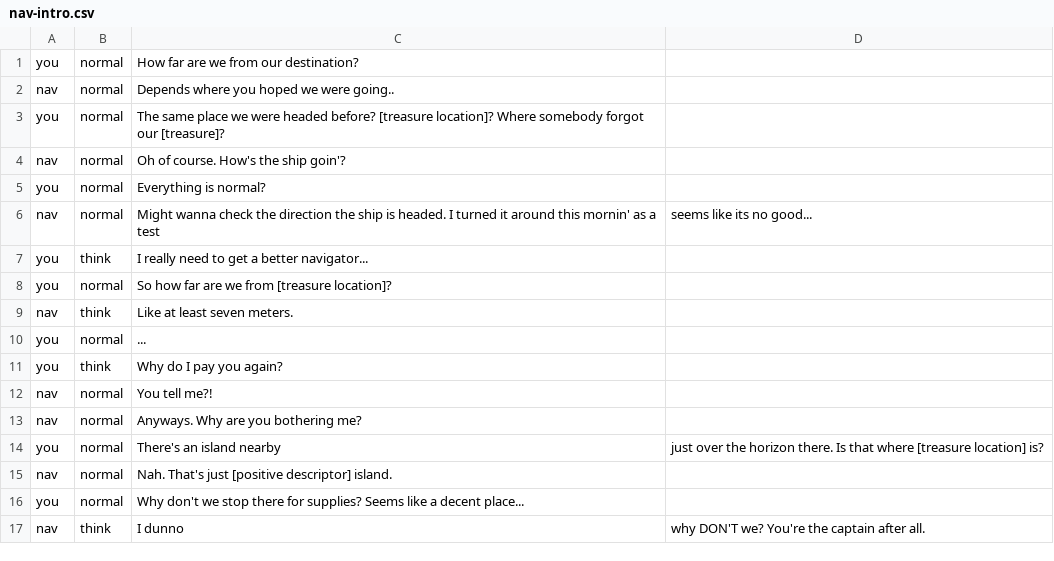
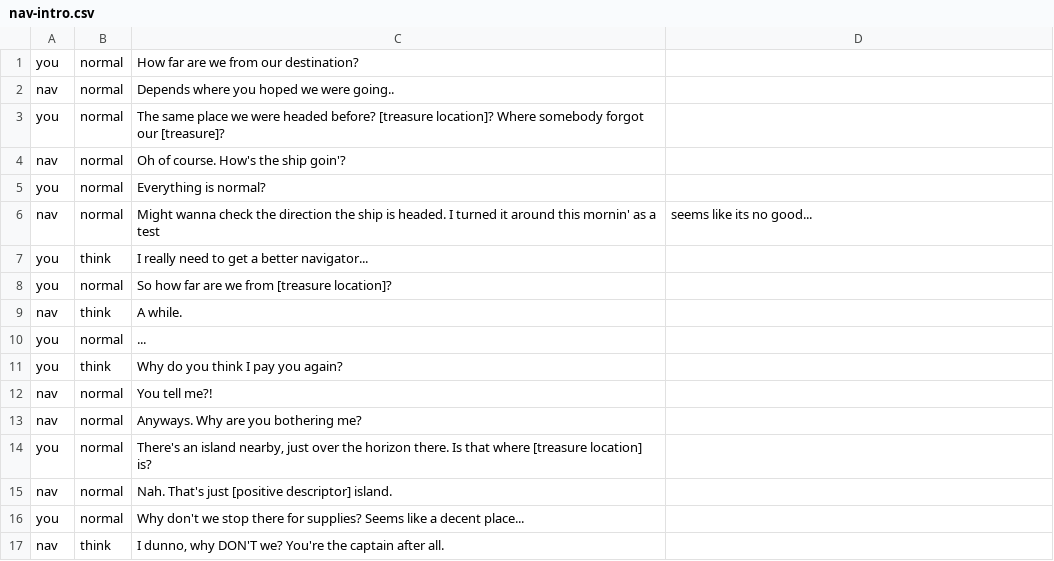
Before and after one commit to Lochi-dot-JPEG/crux, a CSV file: dialogue/nav-intro.csv, drawn as a sheet.

Commit message:
cannon intro message

```diff
--- a/dialogue/nav-intro.csv
+++ b/dialogue/nav-intro.csv
@@ -8,10 +8,10 @@ you,think,I really need to get a better navigator...
 you,normal,So how far are we from [treasure location]?
-nav,think,Like at least seven meters.
+nav,think,A while.
 you,normal,...
-you,think,Why do I pay you again?
+you,think,Why do you think I pay you again?
 nav,normal,You tell me?!
 nav,normal,Anyways. Why are you bothering me?
-you,normal,There's an island nearby, just over the horizon there. Is that where [treasure location] is?
+you,normal,There's an island nearby‚ just over the horizon there. Is that where [treasure location] is?
 nav,normal,Nah. That's just [positive descriptor] island.
 you,normal,Why don't we stop there for supplies? Seems like a decent place...
-nav,think,I dunno, why DON'T we? You're the captain after all.
+nav,think,I dunno‚ why DON'T we? You're the captain after all.
```
Also changed, not shown: dialogue/intro.csv, dialogue/medic-intro.csv, 2 other files.
